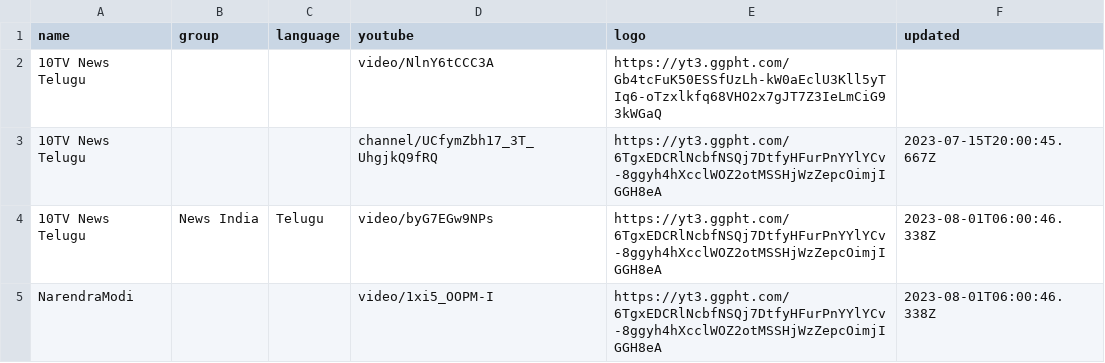
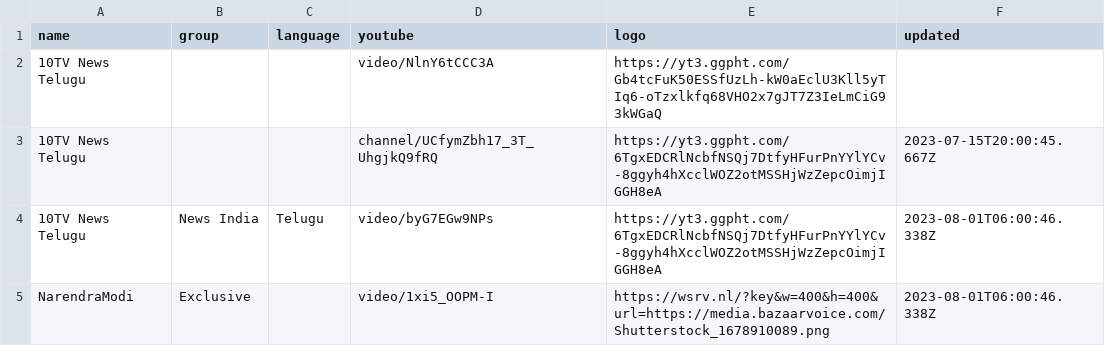
Before and after one commit to 757mnr/iptv-youtube-live, a CSV file: channels.csv, drawn as a sheet.

Commit message:
Update channels.csv

```diff
--- a/channels.csv
+++ b/channels.csv
@@ -4,2 +4,2 @@ name,group,language,youtube,logo,updated
 10TV News Telugu,News India,Telugu,video/byG7EGw9NPs,https://yt3.ggpht.com/6TgxEDCRlNcbfNSQj7DtfyHFurPnYYlYCv-8ggyh4hXcclWOZ2otMSSHjWzZepcOimjIGGH8eA,2023-08-01T06:00:46.338Z
-NarendraModi ,,,video/1xi5_OOPM-I,https://yt3.ggpht.com/6TgxEDCRlNcbfNSQj7DtfyHFurPnYYlYCv-8ggyh4hXcclWOZ2otMSSHjWzZepcOimjIGGH8eA,2023-08-01T06:00:46.338Z
+NarendraModi ,Exclusive,,video/1xi5_OOPM-I,https://wsrv.nl/?key&w=400&h=400&url=https://media.bazaarvoice.com/Shutterstock_1678910089.png,2023-08-01T06:00:46.338Z
```
